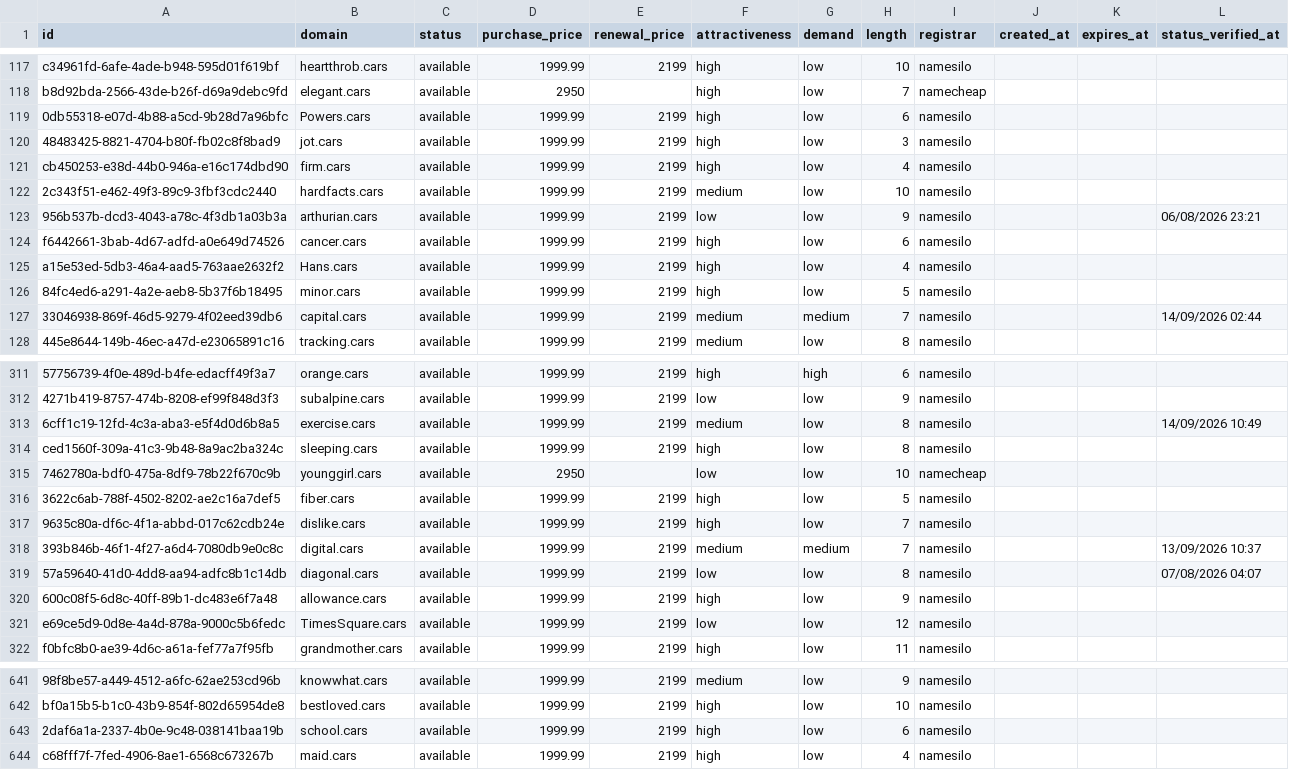
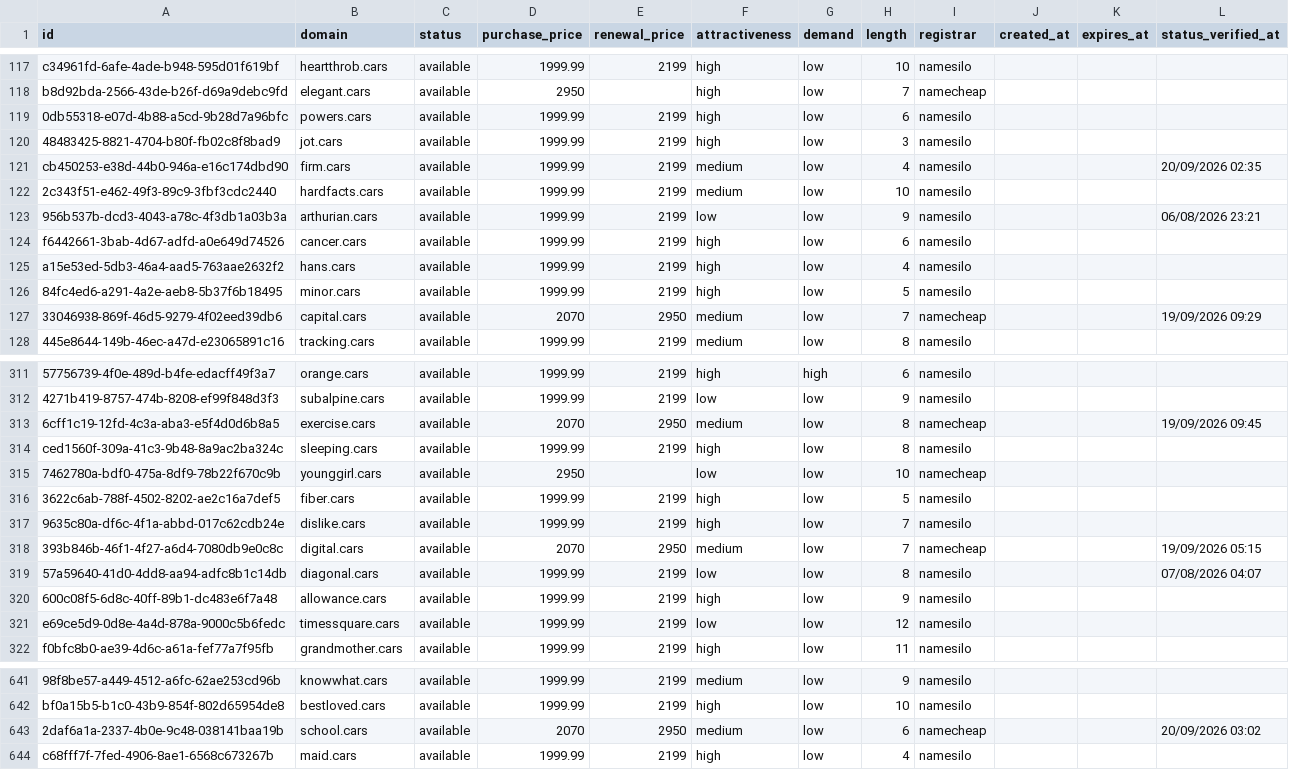
Before and after one commit to UniqueDomains/cars-oneword-domains, a CSV file: cars.csv, drawn as a sheet; only a part is shown, gaps mark what is left out; the diff covers the shown part only; the diff names each change by its address in the sheet, - before the commit and + after, or states it on an @@ line.

Commit message:
Domains update

```diff
--- a/cars.csv
+++ b/cars.csv
-B119 (domain): Powers.cars
+B119 (domain): powers.cars
-F121 (attractiveness): high
+F121 (attractiveness): medium
-L121 (status_verified_at): (empty)
+L121 (status_verified_at): 20/09/2026 02:35
-B125 (domain): Hans.cars
+B125 (domain): hans.cars
-D127 (purchase_price): 1999.99
+D127 (purchase_price): 2070
-E127 (renewal_price): 2199
+E127 (renewal_price): 2950
-G127 (demand): medium
+G127 (demand): low
-I127 (registrar): namesilo
+I127 (registrar): namecheap
-L127 (status_verified_at): 14/09/2026 02:44
+L127 (status_verified_at): 19/09/2026 09:29
-D313 (purchase_price): 1999.99
+D313 (purchase_price): 2070
-E313 (renewal_price): 2199
+E313 (renewal_price): 2950
-I313 (registrar): namesilo
+I313 (registrar): namecheap
-L313 (status_verified_at): 14/09/2026 10:49
+L313 (status_verified_at): 19/09/2026 09:45
-D318 (purchase_price): 1999.99
+D318 (purchase_price): 2070
-E318 (renewal_price): 2199
+E318 (renewal_price): 2950
-G318 (demand): medium
+G318 (demand): low
-I318 (registrar): namesilo
+I318 (registrar): namecheap
-L318 (status_verified_at): 13/09/2026 10:37
+L318 (status_verified_at): 19/09/2026 05:15
-B321 (domain): TimesSquare.cars
+B321 (domain): timessquare.cars
-D643 (purchase_price): 1999.99
+D643 (purchase_price): 2070
-E643 (renewal_price): 2199
+E643 (renewal_price): 2950
-F643 (attractiveness): high
+F643 (attractiveness): medium
-I643 (registrar): namesilo
+I643 (registrar): namecheap
-L643 (status_verified_at): (empty)
+L643 (status_verified_at): 20/09/2026 03:02
```
Also changed, not shown: 66 edited cells elsewhere in this file, 4 other files.
